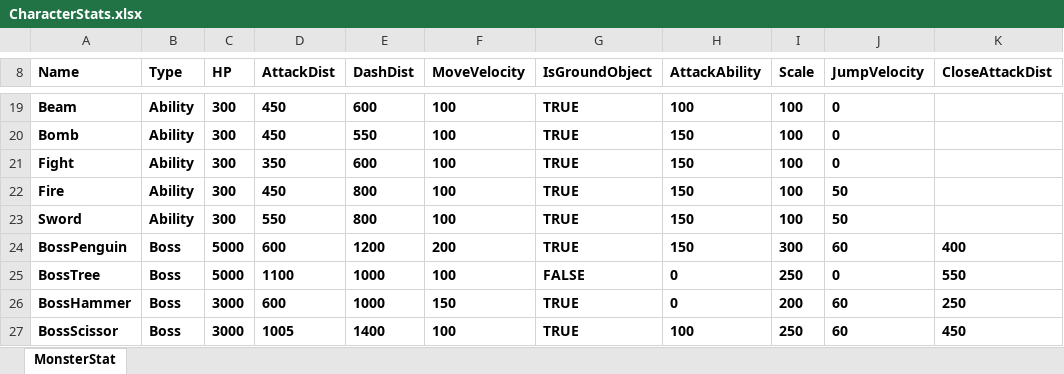
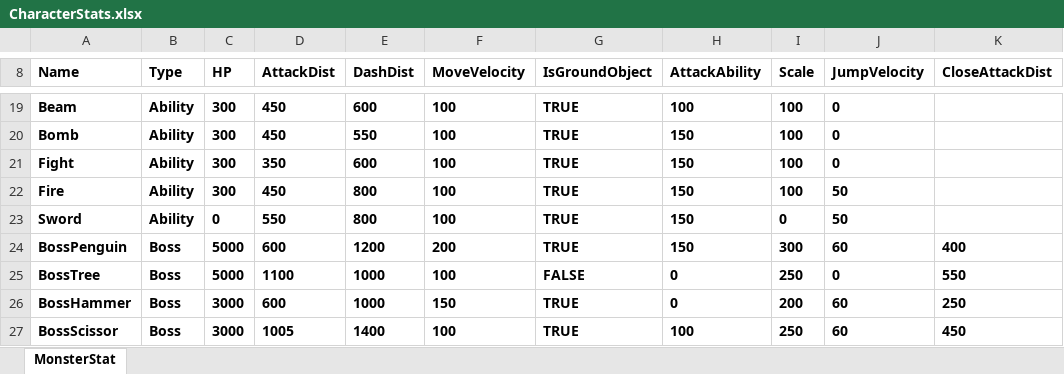
Before and after one commit to ohbumjun/2DGameDX2D_Kirby, an Excel workbook: CharacterStats.xlsx, sheet MonsterStat, drawn as a sheet; only a part is shown, gaps mark what is left out; values as stored, in another font and other column widths than the file's, no borders; charts and pictures not drawn; the diff names each change by its address in the sheet, - before the commit and + after, or states it on an @@ line.

```diff
--- a/CharacterStats.xlsx (sheet MonsterStat)
+++ b/CharacterStats.xlsx (sheet MonsterStat)
-C23 (HP): 300
+C23 (HP): 0
-I23 (Scale): 100
+I23 (Scale): 0
```
Also changed, not shown: 10 other files.
